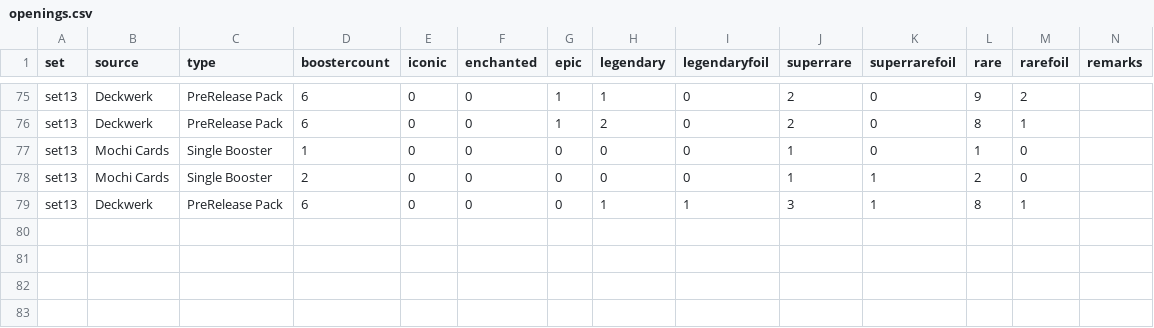
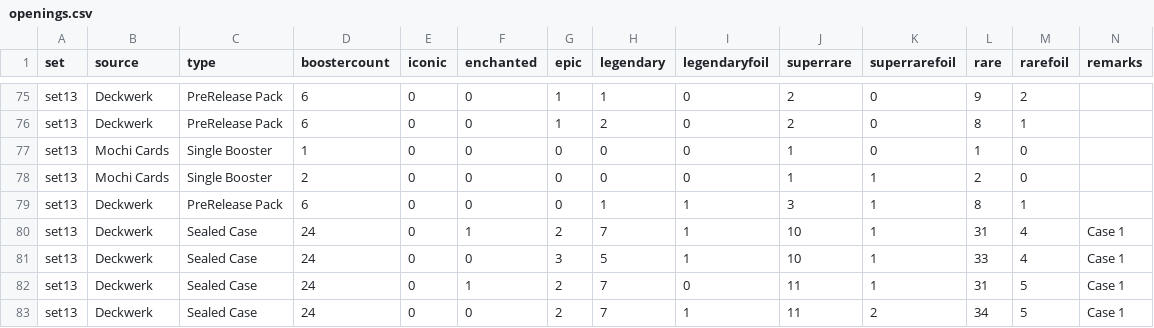
Before and after one commit to shinobi64/lorcana, a CSV file: openings/openings.csv, drawn as a sheet; only a part is shown, gaps mark what is left out.

Commit message:
data: set 13 pulls

```diff
--- a/openings/openings.csv
+++ b/openings/openings.csv
@@ -79 +79,5 @@ set13,Mochi Cards,Single Booster,2,0,0,0,0,0,1,1,2,0,
 set13,Deckwerk,PreRelease Pack,6,0,0,0,1,1,3,1,8,1,
+set13,Deckwerk,Sealed Case,24,0,1,2,7,1,10,1,31,4,Case 1
+set13,Deckwerk,Sealed Case,24,0,0,3,5,1,10,1,33,4,Case 1
+set13,Deckwerk,Sealed Case,24,0,1,2,7,0,11,1,31,5,Case 1
+set13,Deckwerk,Sealed Case,24,0,0,2,7,1,11,2,34,5,Case 1
```
Also changed, not shown: 1 other file.
